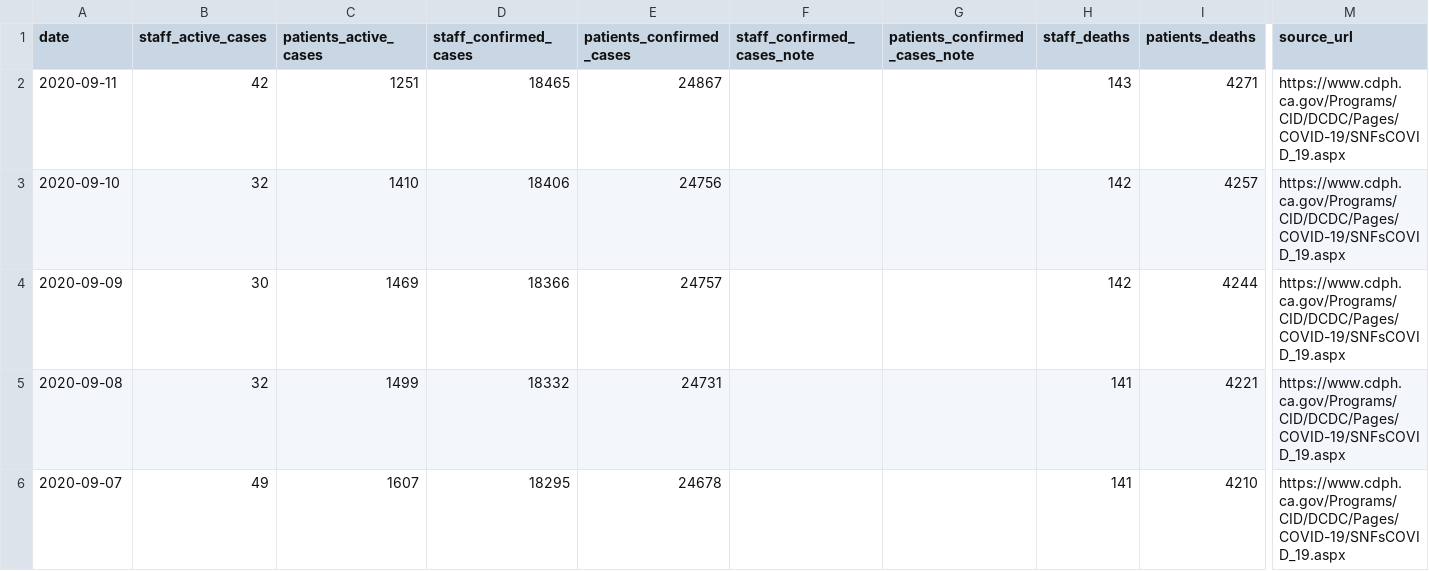
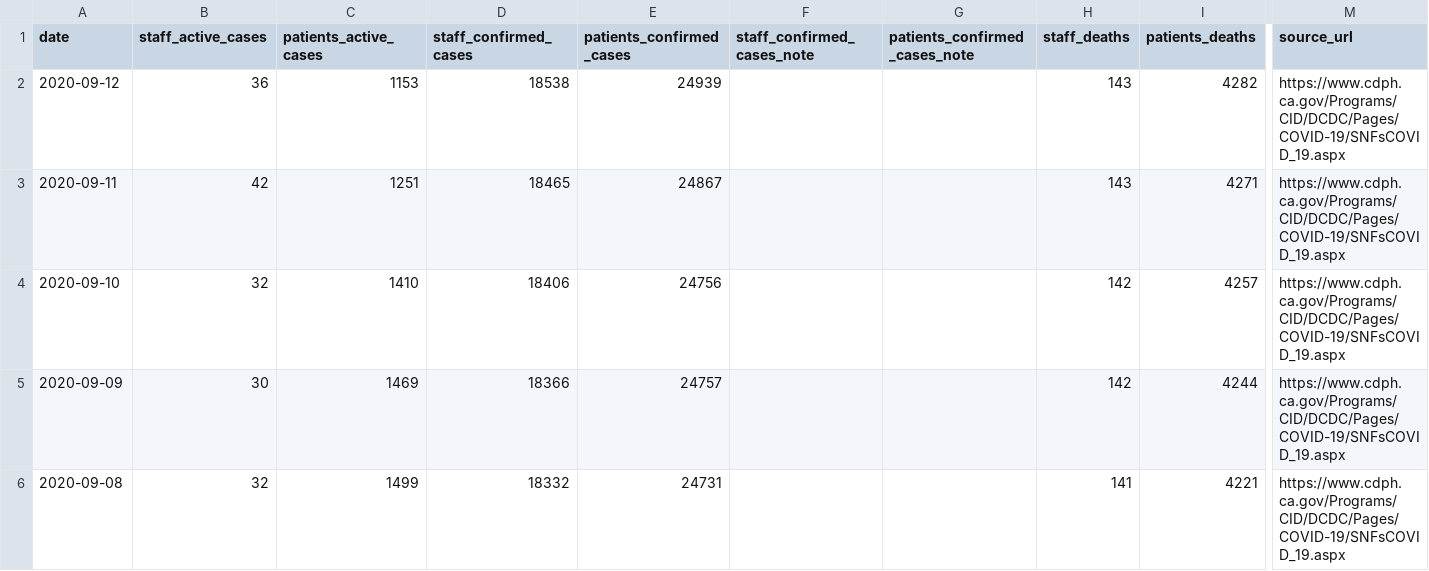
Before and after one commit to datadesk/california-coronavirus-data, a CSV file: cdph-skilled-nursing-totals.csv, drawn as a sheet; only a part is shown, gaps mark what is left out; the shorter side is filled out with more unchanged rows; rows hold the shown columns only; the diff names each change by its address in the sheet, - before the commit and + after, or states it on an @@ line.

```diff
--- a/cdph-skilled-nursing-totals.csv
+++ b/cdph-skilled-nursing-totals.csv
+row 2: 2020-09-12 | 36 | 1153 | 18538 | 24939 |  |  | 143 | 4282 | https://www.cdph.ca.gov/Programs/CID/DCDC/Pages/COVID-19/SNFsCOVID_19.aspx
```
Also changed, not shown: cdph-positive-test-rate.csv, cdph-state-totals.csv.
